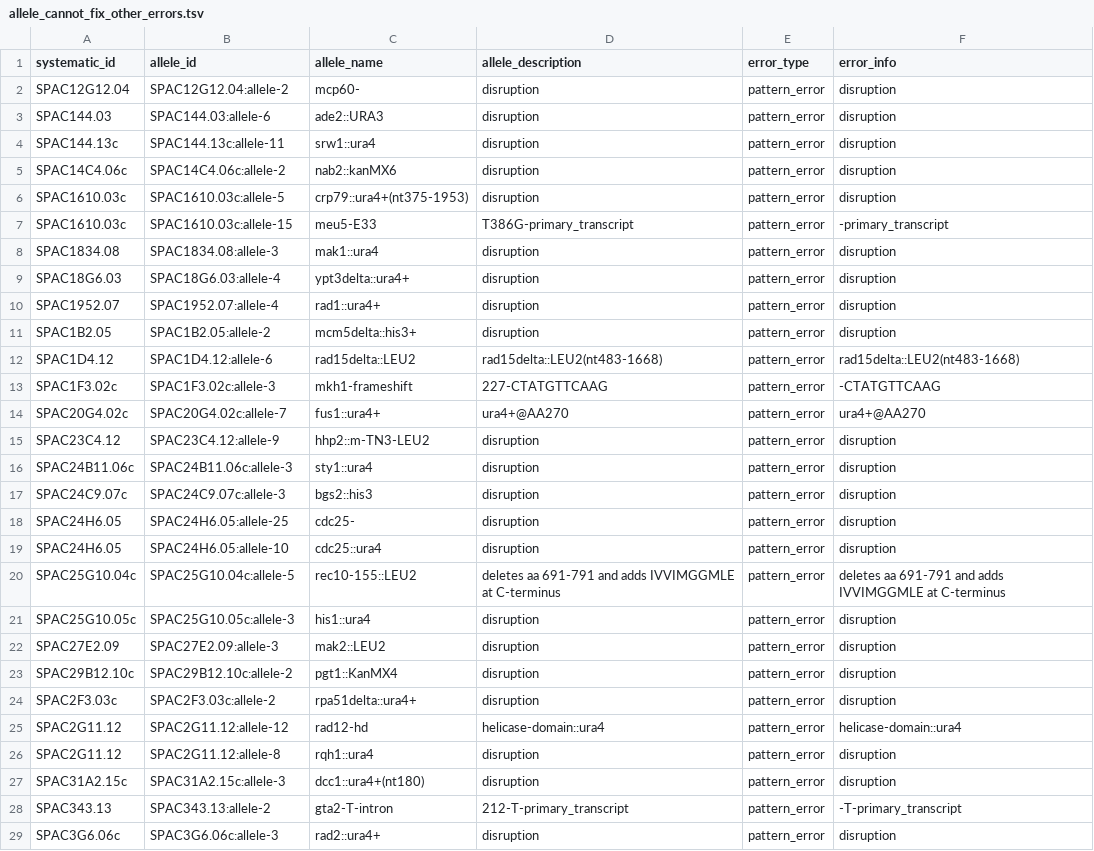
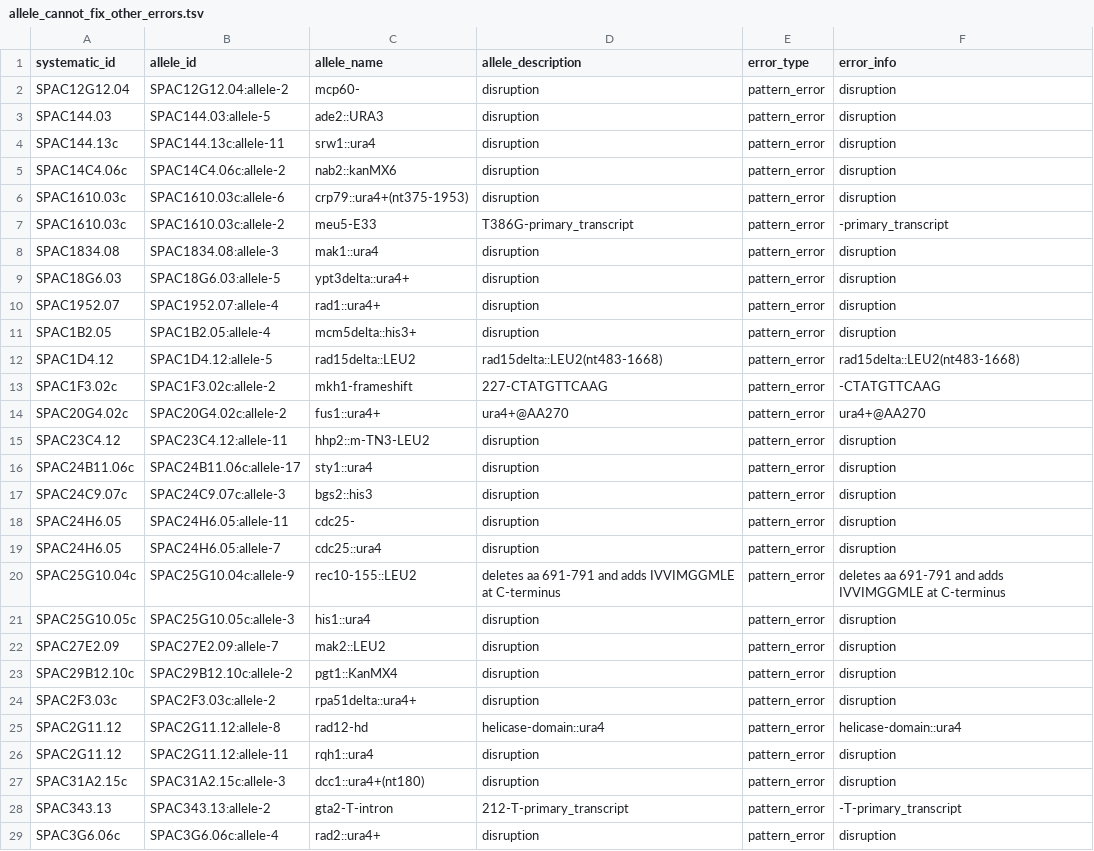
Before and after one commit to pombase/allele_qc, a TSV file: results/allele_cannot_fix_other_errors.tsv, drawn as a sheet; only a part is shown; the diff covers the shown part only.

```diff
--- a/results/allele_cannot_fix_other_errors.tsv
+++ b/results/allele_cannot_fix_other_errors.tsv
@@ -2,28 +2,28 @@ systematic_id	allele_id	allele_name	allele_description	error_type	error_info
 SPAC12G12.04	SPAC12G12.04:allele-2	mcp60-	disruption	pattern_error	disruption
-SPAC144.03	SPAC144.03:allele-6	ade2::URA3	disruption	pattern_error	disruption
+SPAC144.03	SPAC144.03:allele-5	ade2::URA3	disruption	pattern_error	disruption
 SPAC144.13c	SPAC144.13c:allele-11	srw1::ura4	disruption	pattern_error	disruption
 SPAC14C4.06c	SPAC14C4.06c:allele-2	nab2::kanMX6	disruption	pattern_error	disruption
-SPAC1610.03c	SPAC1610.03c:allele-5	crp79::ura4+(nt375-1953)	disruption	pattern_error	disruption
-SPAC1610.03c	SPAC1610.03c:allele-15	meu5-E33	T386G-primary_transcript	pattern_error	-primary_transcript
+SPAC1610.03c	SPAC1610.03c:allele-6	crp79::ura4+(nt375-1953)	disruption	pattern_error	disruption
+SPAC1610.03c	SPAC1610.03c:allele-2	meu5-E33	T386G-primary_transcript	pattern_error	-primary_transcript
 SPAC1834.08	SPAC1834.08:allele-3	mak1::ura4	disruption	pattern_error	disruption
-SPAC18G6.03	SPAC18G6.03:allele-4	ypt3delta::ura4+	disruption	pattern_error	disruption
+SPAC18G6.03	SPAC18G6.03:allele-5	ypt3delta::ura4+	disruption	pattern_error	disruption
 SPAC1952.07	SPAC1952.07:allele-4	rad1::ura4+	disruption	pattern_error	disruption
-SPAC1B2.05	SPAC1B2.05:allele-2	mcm5delta::his3+	disruption	pattern_error	disruption
-SPAC1D4.12	SPAC1D4.12:allele-6	rad15delta::LEU2	rad15delta::LEU2(nt483-1668)	pattern_error	rad15delta::LEU2(nt483-1668)
-SPAC1F3.02c	SPAC1F3.02c:allele-3	mkh1-frameshift	227-CTATGTTCAAG	pattern_error	-CTATGTTCAAG
-SPAC20G4.02c	SPAC20G4.02c:allele-7	fus1::ura4+	ura4+@AA270	pattern_error	ura4+@AA270
-SPAC23C4.12	SPAC23C4.12:allele-9	hhp2::m-TN3-LEU2	disruption	pattern_error	disruption
-SPAC24B11.06c	SPAC24B11.06c:allele-3	sty1::ura4	disruption	pattern_error	disruption
+SPAC1B2.05	SPAC1B2.05:allele-4	mcm5delta::his3+	disruption	pattern_error	disruption
+SPAC1D4.12	SPAC1D4.12:allele-5	rad15delta::LEU2	rad15delta::LEU2(nt483-1668)	pattern_error	rad15delta::LEU2(nt483-1668)
+SPAC1F3.02c	SPAC1F3.02c:allele-2	mkh1-frameshift	227-CTATGTTCAAG	pattern_error	-CTATGTTCAAG
+SPAC20G4.02c	SPAC20G4.02c:allele-2	fus1::ura4+	ura4+@AA270	pattern_error	ura4+@AA270
+SPAC23C4.12	SPAC23C4.12:allele-11	hhp2::m-TN3-LEU2	disruption	pattern_error	disruption
+SPAC24B11.06c	SPAC24B11.06c:allele-17	sty1::ura4	disruption	pattern_error	disruption
 SPAC24C9.07c	SPAC24C9.07c:allele-3	bgs2::his3	disruption	pattern_error	disruption
-SPAC24H6.05	SPAC24H6.05:allele-25	cdc25-	disruption	pattern_error	disruption
-SPAC24H6.05	SPAC24H6.05:allele-10	cdc25::ura4	disruption	pattern_error	disruption
-SPAC25G10.04c	SPAC25G10.04c:allele-5	rec10-155::LEU2	deletes aa 691-791 and adds IVVIMGGMLE at C-terminus	pattern_error	deletes aa 691-791 and adds IVVIMGGMLE at C-terminus
+SPAC24H6.05	SPAC24H6.05:allele-11	cdc25-	disruption	pattern_error	disruption
+SPAC24H6.05	SPAC24H6.05:allele-7	cdc25::ura4	disruption	pattern_error	disruption
+SPAC25G10.04c	SPAC25G10.04c:allele-9	rec10-155::LEU2	deletes aa 691-791 and adds IVVIMGGMLE at C-terminus	pattern_error	deletes aa 691-791 and adds IVVIMGGMLE at C-terminus
 SPAC25G10.05c	SPAC25G10.05c:allele-3	his1::ura4	disruption	pattern_error	disruption
-SPAC27E2.09	SPAC27E2.09:allele-3	mak2::LEU2	disruption	pattern_error	disruption
+SPAC27E2.09	SPAC27E2.09:allele-7	mak2::LEU2	disruption	pattern_error	disruption
 SPAC29B12.10c	SPAC29B12.10c:allele-2	pgt1::KanMX4	disruption	pattern_error	disruption
 SPAC2F3.03c	SPAC2F3.03c:allele-2	rpa51delta::ura4+	disruption	pattern_error	disruption
-SPAC2G11.12	SPAC2G11.12:allele-12	rad12-hd	helicase-domain::ura4	pattern_error	helicase-domain::ura4
-SPAC2G11.12	SPAC2G11.12:allele-8	rqh1::ura4	disruption	pattern_error	disruption
+SPAC2G11.12	SPAC2G11.12:allele-8	rad12-hd	helicase-domain::ura4	pattern_error	helicase-domain::ura4
+SPAC2G11.12	SPAC2G11.12:allele-11	rqh1::ura4	disruption	pattern_error	disruption
 SPAC31A2.15c	SPAC31A2.15c:allele-3	dcc1::ura4+(nt180)	disruption	pattern_error	disruption
 SPAC343.13	SPAC343.13:allele-2	gta2-T-intron	212-T-primary_transcript	pattern_error	-T-primary_transcript
-SPAC3G6.06c	SPAC3G6.06c:allele-3	rad2::ura4+	disruption	pattern_error	disruption
+SPAC3G6.06c	SPAC3G6.06c:allele-4	rad2::ura4+	disruption	pattern_error	disruption
```
Also changed, not shown: 64 edited cells elsewhere in this file, results/allele_auto_fix.tsv, results/protein_modification_cannot_fix_other_errors.tsv, 6 other files.
